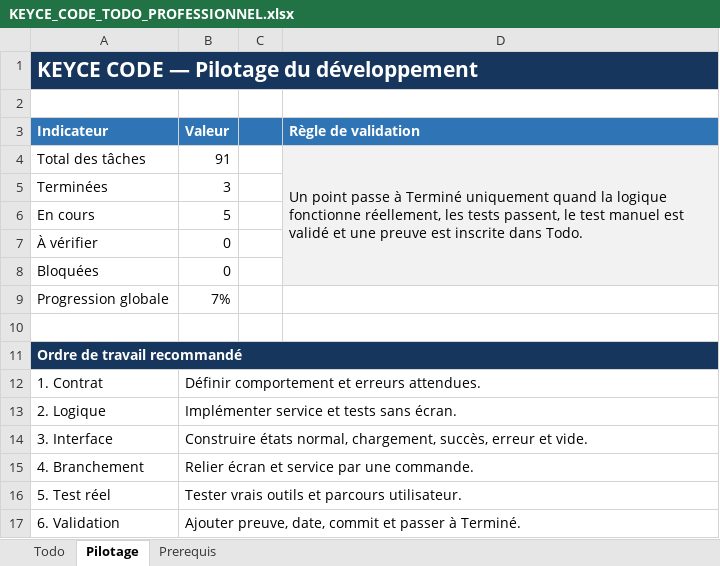
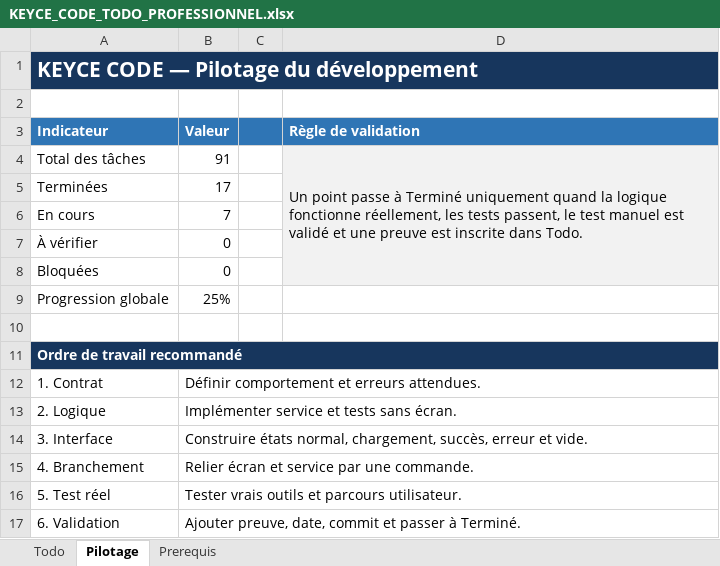
Before and after one commit to h8hxhhhfvx-create/KEYCE-CODE, an Excel workbook: outputs/KEYCE_CODE_TODO_PROFESSIONNEL.xlsx, sheet Pilotage, drawn as a sheet; values as stored, in another font and other column widths than the file's, no borders; the diff names each change by its address in the sheet, - before the commit and + after, or states it on an @@ line.

```diff
--- a/outputs/KEYCE_CODE_TODO_PROFESSIONNEL.xlsx (sheet Pilotage)
+++ b/outputs/KEYCE_CODE_TODO_PROFESSIONNEL.xlsx (sheet Pilotage)
-B5 (Valeur): 3
+B5 (Valeur): 17
-B6 (Valeur): 5
+B6 (Valeur): 7
-B9 (Valeur): 7%
+B9 (Valeur): 25%
```
Also changed, not shown: sheet Todo, formulas that keep their value.
